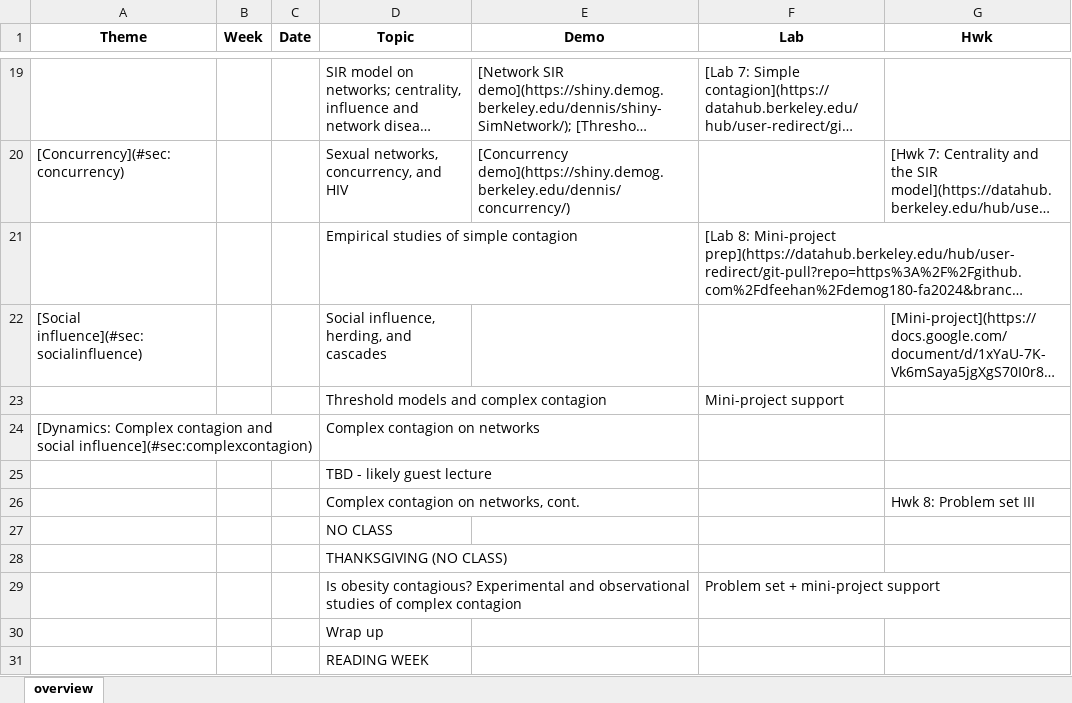
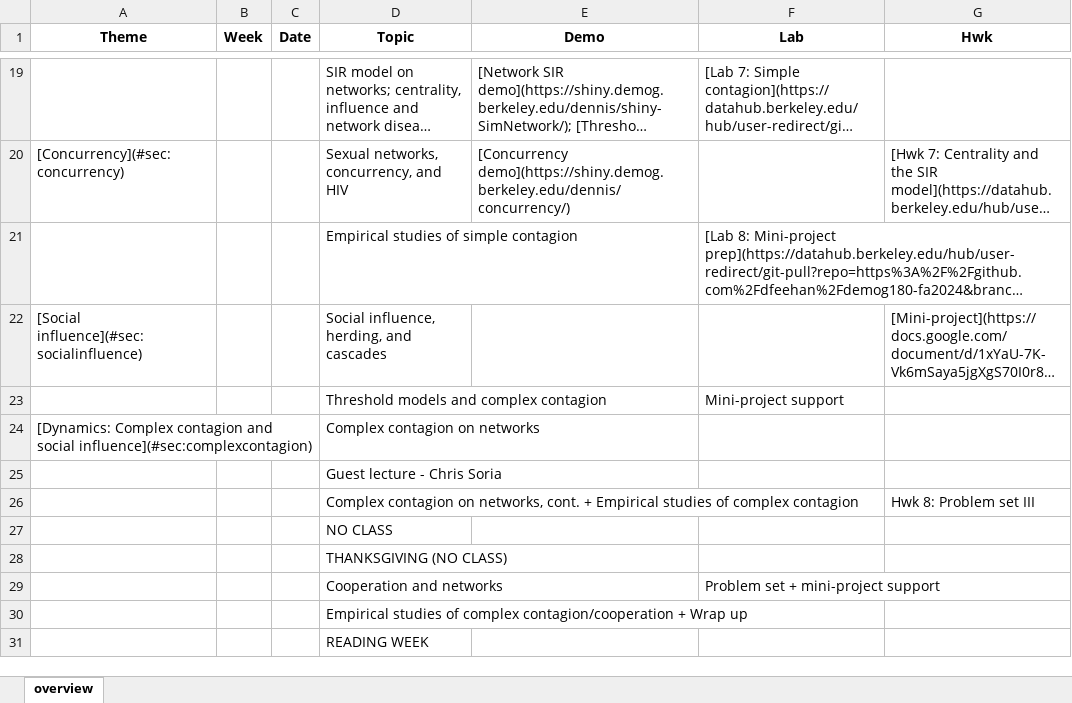
Before and after one commit to dfeehan/demog180-fa2024, an Excel workbook: syllabus/demog180 - 2024.xlsx, sheet overview, drawn as a sheet; only a part is shown, gaps mark what is left out; long unchanged cells end in …; values as stored, in another font and other column widths than the file's, no borders; the diff names each change by its address in the sheet, - before the commit and + after, or states it on an @@ line.

Commit message:
updated syllabus

```diff
--- a/syllabus/demog180 - 2024.xlsx (sheet overview)
+++ b/syllabus/demog180 - 2024.xlsx (sheet overview)
-D25 (Topic): TBD - likely guest lecture
+D25 (Topic): Guest lecture - Chris Soria
-D26 (Topic): …networks, cont.
+D26 (Topic): …networks, cont. + Empirical studies of complex contagion
-D29 (Topic): Is obesity contagious? Experimental and observational studies of complex contagion
+D29 (Topic): Cooperation and networks
-D30 (Topic): Wrap up
+D30 (Topic): Empirical studies of complex contagion/cooperation + Wrap up
```
Also changed, not shown: 3 other files.
